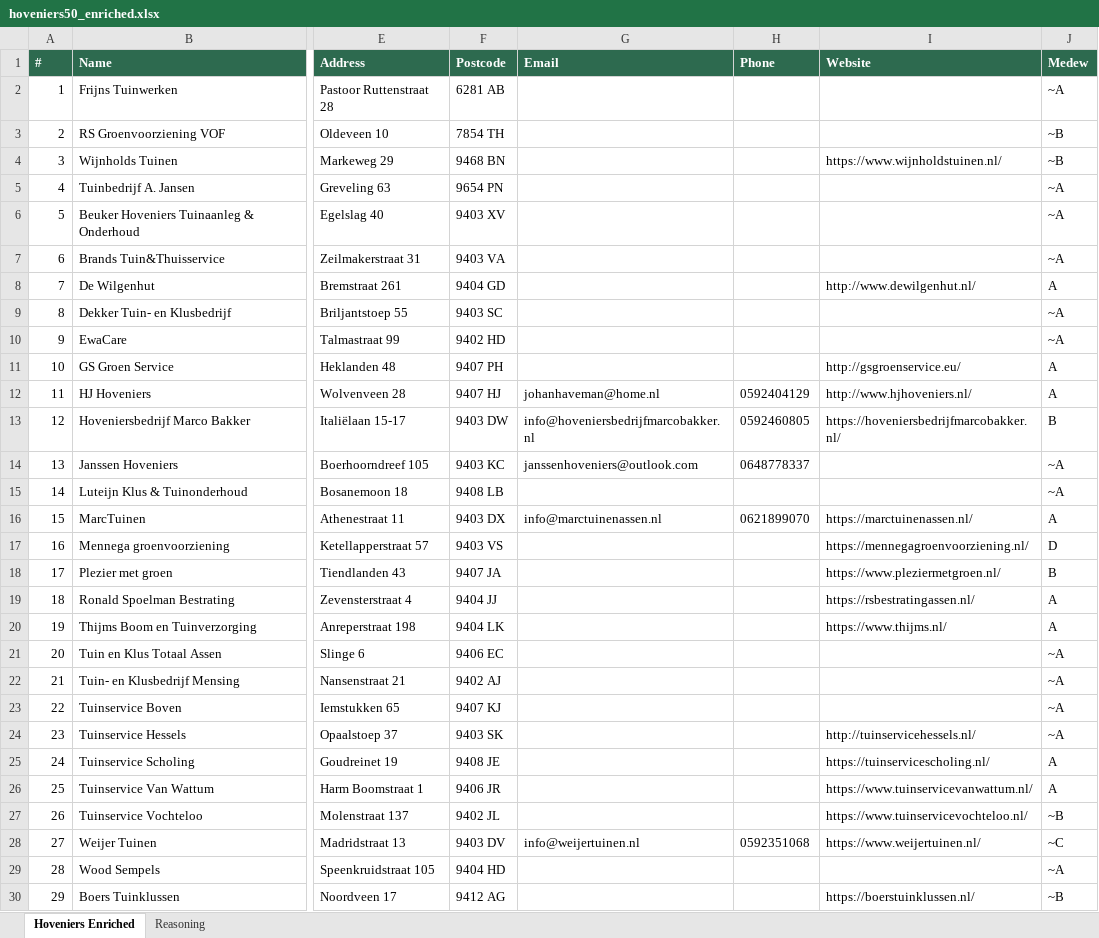
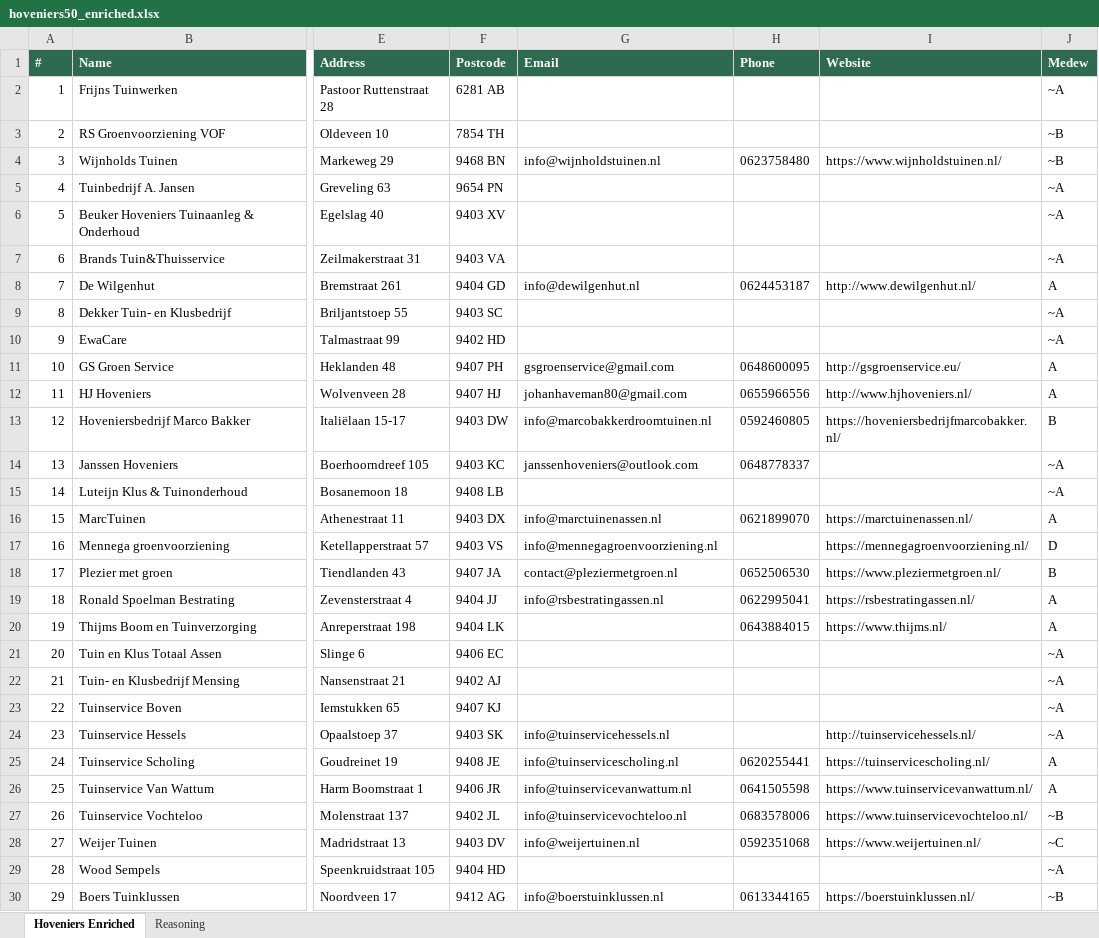
Before and after one commit to Kotrotsos/artifacts, an Excel workbook: projects/ecoscrape/spreadsheets/hoveniers50_enriched.xlsx, sheet Hoveniers Enriched, drawn as a sheet; only a part is shown, gaps mark what is left out; values as stored, in another font and other column widths than the file's, no borders; the diff covers the shown part only; the diff names each change by its address in the sheet, - before the commit and + after, or states it on an @@ line.

Commit message:
Archive hoveniers50_enriched.xlsx from ecoscrape: First 50 hoveniers enriched, deeper email regex scan added 15 more emails and 14 more phones

```diff
--- a/projects/ecoscrape/spreadsheets/hoveniers50_enriched.xlsx (sheet Hoveniers Enriched)
+++ b/projects/ecoscrape/spreadsheets/hoveniers50_enriched.xlsx (sheet Hoveniers Enriched)
-G4 (Email): (empty)
+G4 (Email): info@wijnholdstuinen.nl
-H4 (Phone): (empty)
+H4 (Phone): 0623758480
-G8 (Email): (empty)
+G8 (Email): info@dewilgenhut.nl
-H8 (Phone): (empty)
+H8 (Phone): 0624453187
-G11 (Email): (empty)
+G11 (Email): gsgroenservice@gmail.com
-H11 (Phone): (empty)
+H11 (Phone): 0648600095
-G12 (Email): johanhaveman@home.nl
+G12 (Email): johanhaveman80@gmail.com
-H12 (Phone): 0592404129
+H12 (Phone): 0655966556
-G13 (Email): info@hoveniersbedrijfmarcobakker.nl
+G13 (Email): info@marcobakkerdroomtuinen.nl
-G17 (Email): (empty)
+G17 (Email): info@mennegagroenvoorziening.nl
-G18 (Email): (empty)
+G18 (Email): contact@pleziermetgroen.nl
-H18 (Phone): (empty)
+H18 (Phone): 0652506530
-G19 (Email): (empty)
+G19 (Email): info@rsbestratingassen.nl
-H19 (Phone): (empty)
+H19 (Phone): 0622995041
-H20 (Phone): (empty)
+H20 (Phone): 0643884015
-G24 (Email): (empty)
+G24 (Email): info@tuinservicehessels.nl
-G25 (Email): (empty)
+G25 (Email): info@tuinservicescholing.nl
-H25 (Phone): (empty)
+H25 (Phone): 0620255441
-G26 (Email): (empty)
+G26 (Email): info@tuinservicevanwattum.nl
-H26 (Phone): (empty)
+H26 (Phone): 0641505598
-G27 (Email): (empty)
+G27 (Email): info@tuinservicevochteloo.nl
-H27 (Phone): (empty)
+H27 (Phone): 0683578006
-G30 (Email): (empty)
+G30 (Email): info@boerstuinklussen.nl
-H30 (Phone): (empty)
+H30 (Phone): 0613344165
```
Also changed, not shown: 10 edited cells elsewhere in this sheet, 2 other files.
